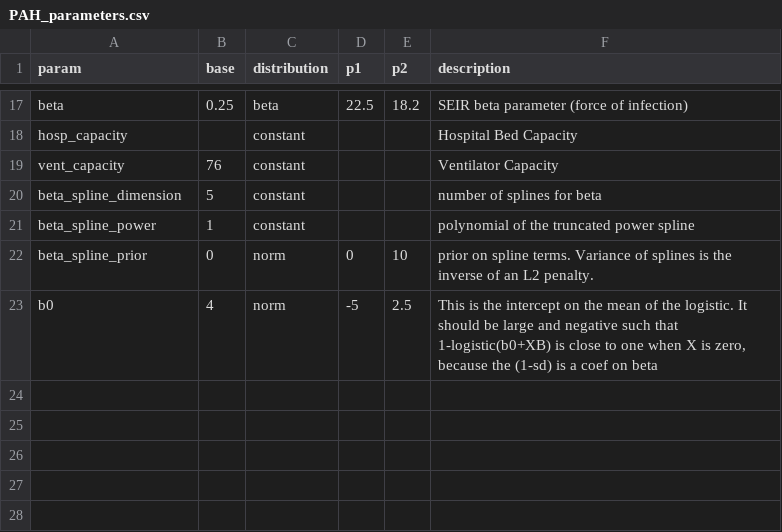
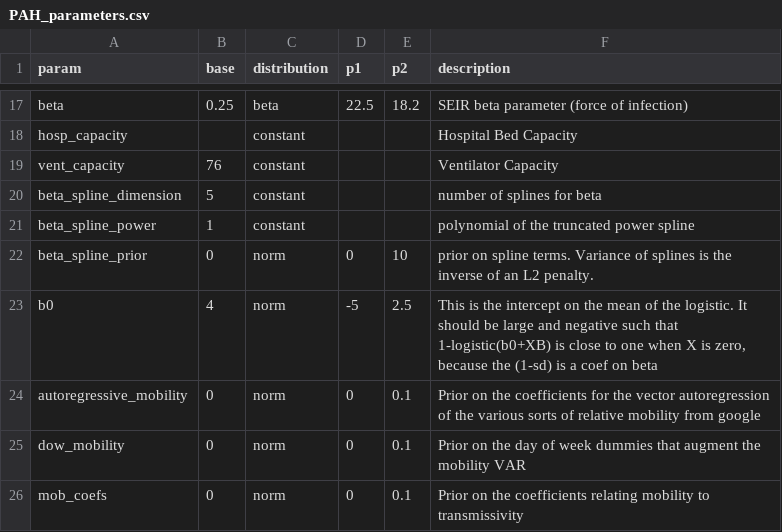
Before and after one commit to pennsignals/bayes-chime, a CSV file: data/PAH_parameters.csv, drawn as a sheet; only a part is shown, gaps mark what is left out.

Commit message:
still building.  progress so far inclucdes mobility meta-parameters in parameters file, mobility in RT plots, first pass at atribution of contribution to Rt of different forms of mobiility

```diff
--- a/data/PAH_parameters.csv
+++ b/data/PAH_parameters.csv
@@ -23 +23,4 @@ beta_spline_prior,0,norm,0,10,prior on spline terms. Variance of splines is the
 b0,4,norm,-5,2.5,"This is the intercept on the mean of the logistic. It should be large and negative such that 1-logistic(b0+XB) is close to one when X is zero, because the (1-sd) is a coef on beta"
+autoregressive_mobility,0,norm,0,0.1,Prior on the coefficients for the vector autoregression of the various sorts of relative mobility from google
+dow_mobility,0,norm,0,0.1,Prior on the day of week dummies that augment the mobility VAR
+mob_coefs,0,norm,0,0.1,Prior on the coefficients relating mobility to transmissivity
```
Also changed, not shown: 3 other files.
